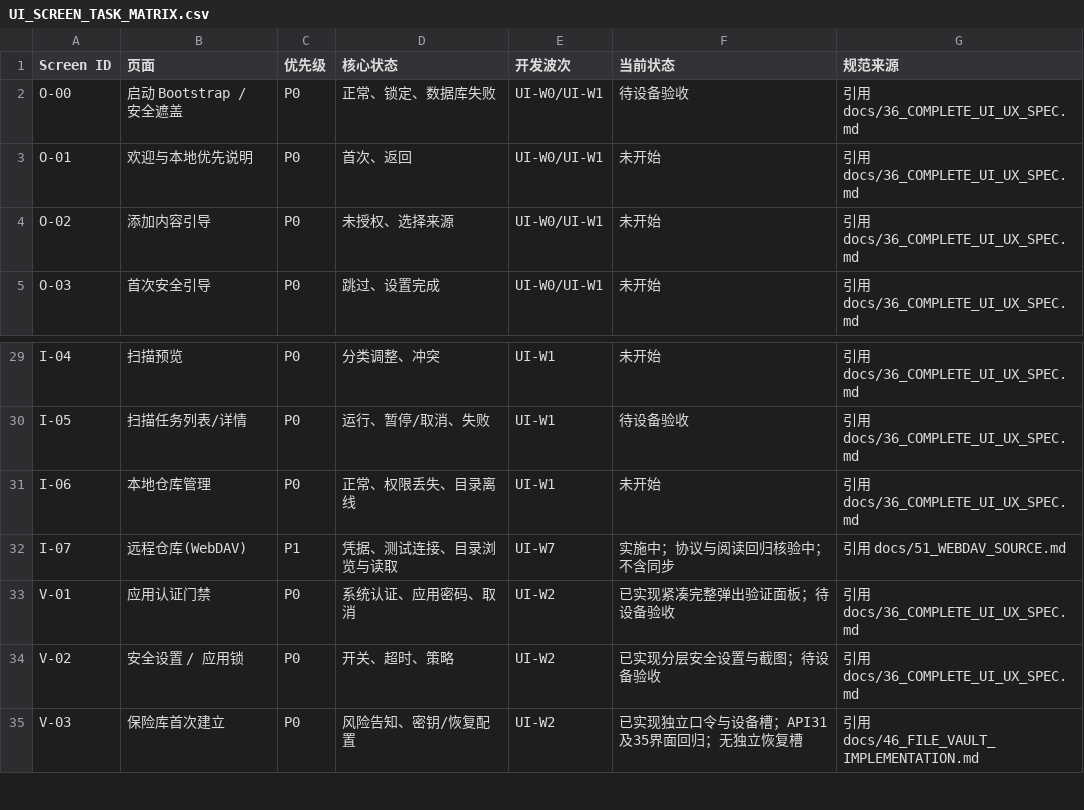
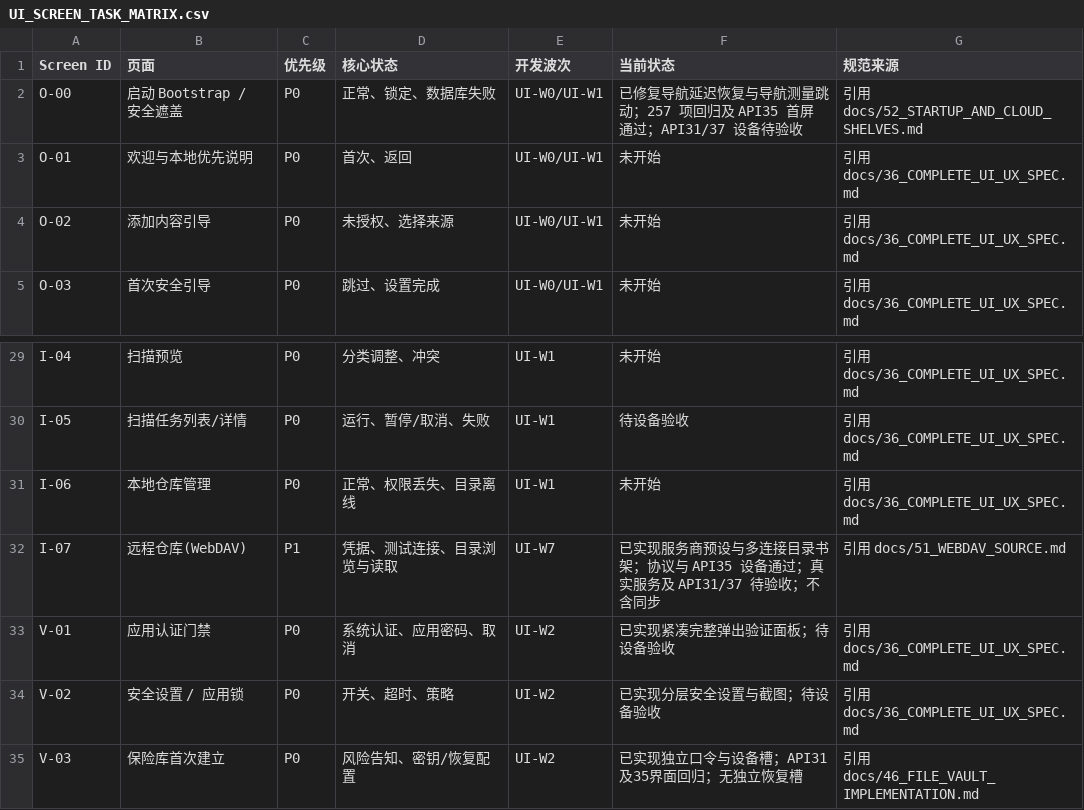
Before and after one commit to lllll081926i/AsterReader, a CSV file: planning/UI_SCREEN_TASK_MATRIX.csv, drawn as a sheet; only a part is shown, gaps mark what is left out.

```diff
--- a/planning/UI_SCREEN_TASK_MATRIX.csv
+++ b/planning/UI_SCREEN_TASK_MATRIX.csv
@@ -1,3 +1,3 @@
 Screen ID,页面,优先级,核心状态,开发波次,当前状态,规范来源
-O-00,启动 Bootstrap / 安全遮盖,P0,正常、锁定、数据库失败,UI-W0/UI-W1,待设备验收,引用 docs/36_COMPLETE_UI_UX_SPEC.md
+O-00,启动 Bootstrap / 安全遮盖,P0,正常、锁定、数据库失败,UI-W0/UI-W1,已修复导航延迟恢复与导航测量跳动；257 项回归及 API35 首屏通过；API31/37 设备待验收,引用 docs/52_STARTUP_AND_CLOUD_SHELVES.md
 O-01,欢迎与本地优先说明,P0,首次、返回,UI-W0/UI-W1,未开始,引用 docs/36_COMPLETE_UI_UX_SPEC.md
@@ -31,3 +31,3 @@ I-05,扫描任务列表/详情,P0,运行、暂停/取消、失败,UI-W1,待设
 I-06,本地仓库管理,P0,正常、权限丢失、目录离线,UI-W1,未开始,引用 docs/36_COMPLETE_UI_UX_SPEC.md
-I-07,远程仓库(WebDAV),P1,凭据、测试连接、目录浏览与读取,UI-W7,实施中；协议与阅读回归核验中；不含同步,引用 docs/51_WEBDAV_SOURCE.md
+I-07,远程仓库(WebDAV),P1,凭据、测试连接、目录浏览与读取,UI-W7,已实现服务商预设与多连接目录书架；协议与 API35 设备通过；真实服务及 API31/37 待验收；不含同步,引用 docs/51_WEBDAV_SOURCE.md
 V-01,应用认证门禁,P0,系统认证、应用密码、取消,UI-W2,已实现紧凑完整弹出验证面板；待设备验收,引用 docs/36_COMPLETE_UI_UX_SPEC.md
```
Also changed, not shown: 24 other files.
